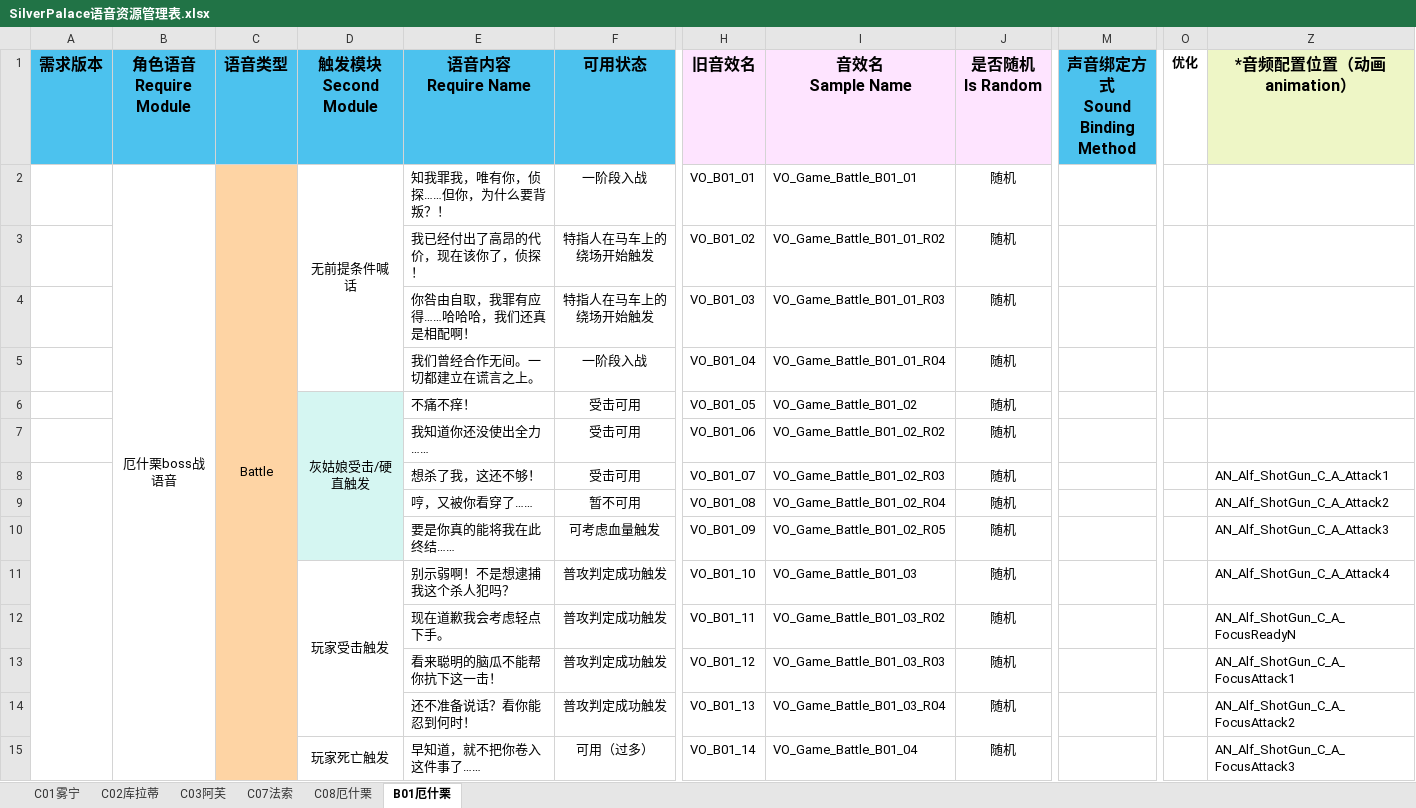
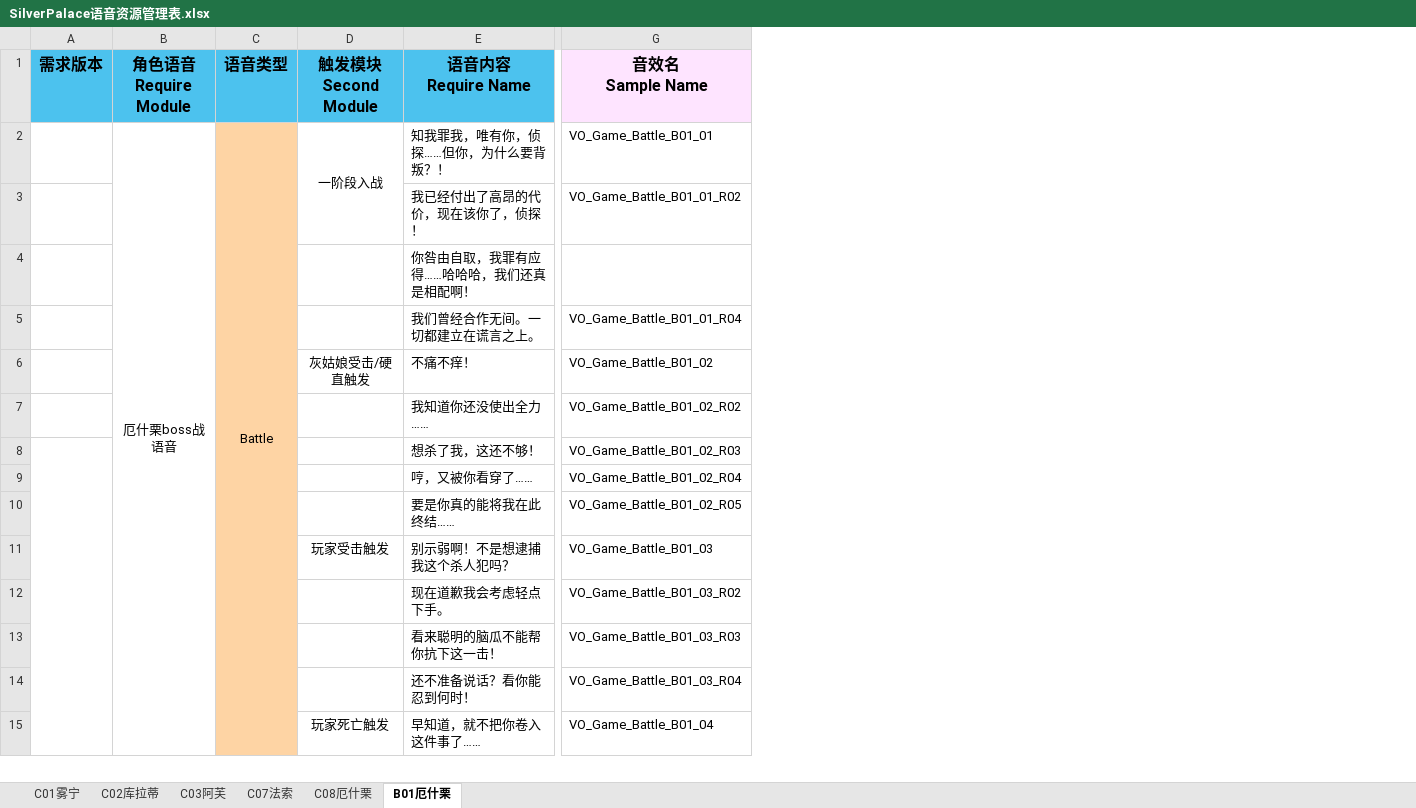
Before and after one commit to ayahuasca09/ayahuasca, an Excel workbook: files/媒体资源占位生成/SilverPalace语音资源管理表.xlsx, sheet B01厄什栗, drawn as a sheet; only a part is shown, gaps mark what is left out; values as stored, in another font and other column widths than the file's, no borders; removed rows and columns are numbered as before the commit, all else as after; the diff covers the shown part only; the diff names each change by its address in the sheet, - before the commit and + after, or states it on an @@ line.

```diff
--- a/files/媒体资源占位生成/SilverPalace语音资源管理表.xlsx (sheet B01厄什栗)
+++ b/files/媒体资源占位生成/SilverPalace语音资源管理表.xlsx (sheet B01厄什栗)
-column F (可用状态), rows 2-15: 一阶段入战 | 特指人在马车上的绕场开始触发 | 特指人在马车上的绕场开始触发 | 一阶段入战 | 受击可用 | 受击可用 | 受击可用 | 暂不可用 | 可考虑血量触发 | 普攻判定成功触发 | 普攻判定成功触发 | 普攻判定成功触发 | 普攻判定成功触发 | 可用（过多）
-column H (旧音效名), rows 2-15: VO_B01_01 | VO_B01_02 | VO_B01_03 | VO_B01_04 | VO_B01_05 | VO_B01_06 | VO_B01_07 | VO_B01_08 | VO_B01_09 | VO_B01_10 | VO_B01_11 | VO_B01_12 | VO_B01_13 | VO_B01_14
-column J (是否随机 Is Random), rows 2-15: all 随机
-column M (声音绑定方式 Sound Binding Method), empty
-column O (优化), empty
-column Z (*音频配置位置（动画animation）), rows 8-15: AN_Alf_ShotGun_C_A_Attack1 | AN_Alf_ShotGun_C_A_Attack2 | AN_Alf_ShotGun_C_A_Attack3 | AN_Alf_ShotGun_C_A_Attack4 | AN_Alf_ShotGun_C_A_FocusReadyN | AN_Alf_ShotGun_C_A_FocusAttack1 | AN_Alf_ShotGun_C_A_FocusAttack2 | AN_Alf_ShotGun_C_A_FocusAttack3
-D2 (触发模块 Second Module): 无前提条件喊话
+D2 (触发模块 Second Module): 一阶段入战
-D2:D5 merged
+D2:D3 merged
-G4 (音效名 Sample Name): VO_Game_Battle_B01_01_R03
+G4 (音效名 Sample Name): (empty)
-D6:D10 fill: #D5F6F2
+D6:D10 fill: none
-D6:D10 merged
-D11:D14 merged
-D15:D18 merged
```
Also changed, not shown: cell formats and merged cells elsewhere in this sheet, hidden cells, files/媒体资源占位生成/SilverPalace战斗音频需求资源管理表 .xlsx, files/媒体资源占位生成/SilverPalace音频需求资源管理表.xlsx, 6 other files.
